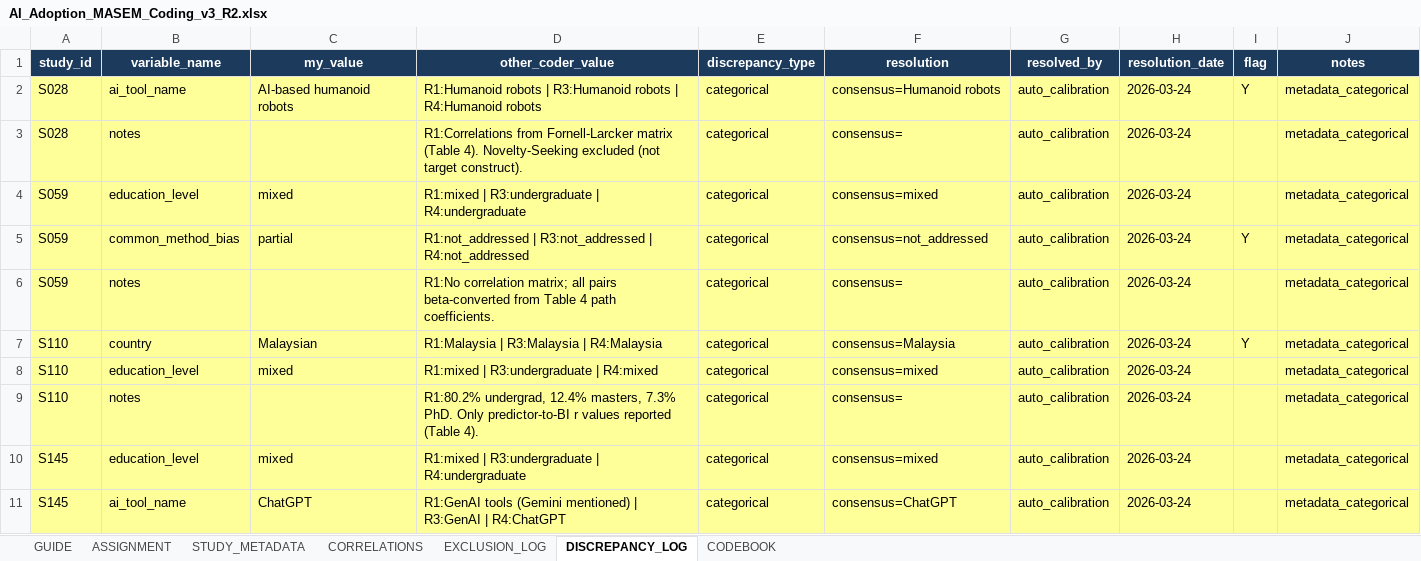
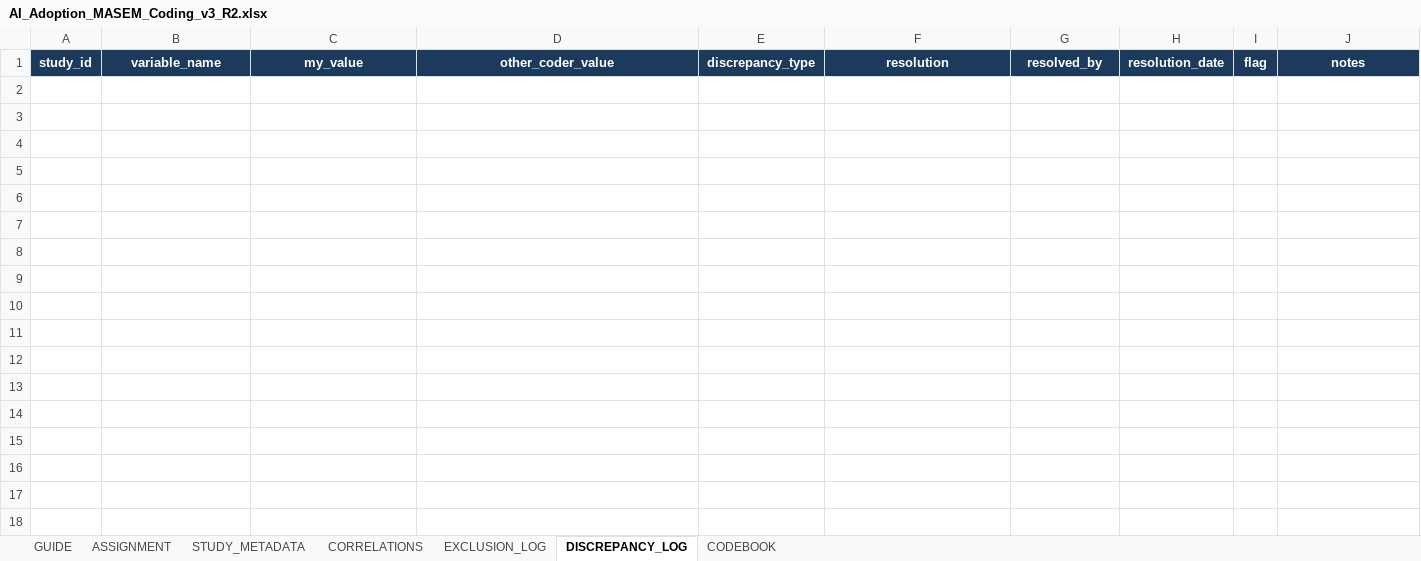
Before and after one commit to HosungYou/jornal_AI-adoption_meta, an Excel workbook: data/04_extraction/coder_packages/R2/AI_Adoption_MASEM_Coding_v3_R2.xlsx, sheet DISCREPANCY_LOG, drawn as a sheet; only a part is shown; values as stored, in another font and other column widths than the file's, no borders; charts and pictures not drawn; the diff covers the shown part only; the diff names each change by its address in the sheet, - before the commit and + after, or states it on an @@ line.

```diff
--- a/data/04_extraction/coder_packages/R2/AI_Adoption_MASEM_Coding_v3_R2.xlsx (sheet DISCREPANCY_LOG)
+++ b/data/04_extraction/coder_packages/R2/AI_Adoption_MASEM_Coding_v3_R2.xlsx (sheet DISCREPANCY_LOG)
-row 2: S028 | ai_tool_name | AI-based humanoid robots | R1:Humanoid robots | R3:Humanoid robots | R4:Humanoid robots | categorical | consensus=Humanoid robots | auto_calibration | 2026-03-24 | Y | metadata_categorical
-row 3: S028 | notes |  | R1:Correlations from Fornell-Larcker matrix (Table 4). Novelty-Seeking excluded (not target construct). | categorical | consensus= | auto_calibration | 2026-03-24 |  | metadata_categorical
-row 4: S059 | education_level | mixed | R1:mixed | R3:undergraduate | R4:undergraduate | categorical | consensus=mixed | auto_calibration | 2026-03-24 |  | metadata_categorical
-row 5: S059 | common_method_bias | partial | R1:not_addressed | R3:not_addressed | R4:not_addressed | categorical | consensus=not_addressed | auto_calibration | 2026-03-24 | Y | metadata_categorical
-row 6: S059 | notes |  | R1:No correlation matrix; all pairs beta-converted from Table 4 path coefficients. | categorical | consensus= | auto_calibration | 2026-03-24 |  | metadata_categorical
-row 7: S110 | country | Malaysian | R1:Malaysia | R3:Malaysia | R4:Malaysia | categorical | consensus=Malaysia | auto_calibration | 2026-03-24 | Y | metadata_categorical
-row 8: S110 | education_level | mixed | R1:mixed | R3:undergraduate | R4:mixed | categorical | consensus=mixed | auto_calibration | 2026-03-24 |  | metadata_categorical
-row 9: S110 | notes |  | R1:80.2% undergrad, 12.4% masters, 7.3% PhD. Only predictor-to-BI r values reported (Table 4). | categorical | consensus= | auto_calibration | 2026-03-24 |  | metadata_categorical
-row 10: S145 | education_level | mixed | R1:mixed | R3:undergraduate | R4:undergraduate | categorical | consensus=mixed | auto_calibration | 2026-03-24 |  | metadata_categorical
-row 11: S145 | ai_tool_name | ChatGPT | R1:GenAI tools (Gemini mentioned) | R3:GenAI | R4:ChatGPT | categorical | consensus=ChatGPT | auto_calibration | 2026-03-24 |  | metadata_categorical
```
Also changed, not shown: 100 removed rows elsewhere in this sheet, sheet CORRELATIONS, sheet STUDY_METADATA, sheet ASSIGNMENT, sheet CODEBOOK, sheet EXCLUSION_LOG, charts or pictures, data/04_extraction/coder_packages/R1/AI_Adoption_MASEM_Coding_v3_R1.xlsx, data/04_extraction/coder_packages/R3/AI_Adoption_MASEM_Coding_v3_R3.xlsx, 6 other files.
